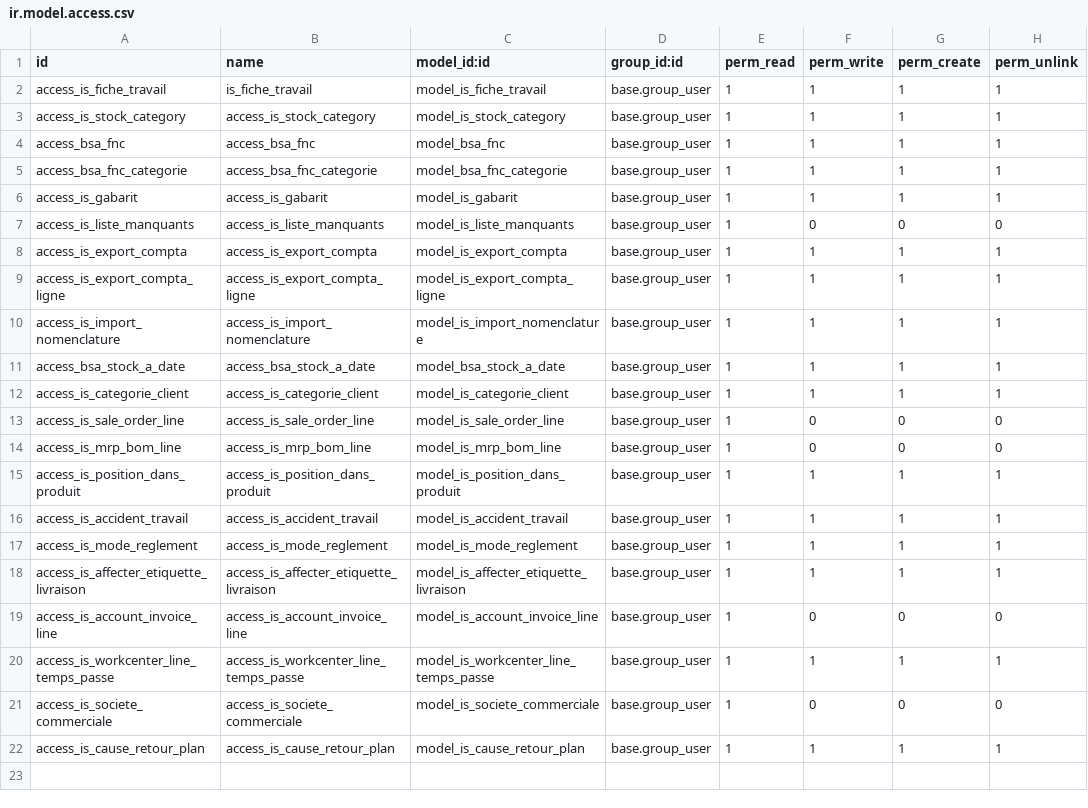
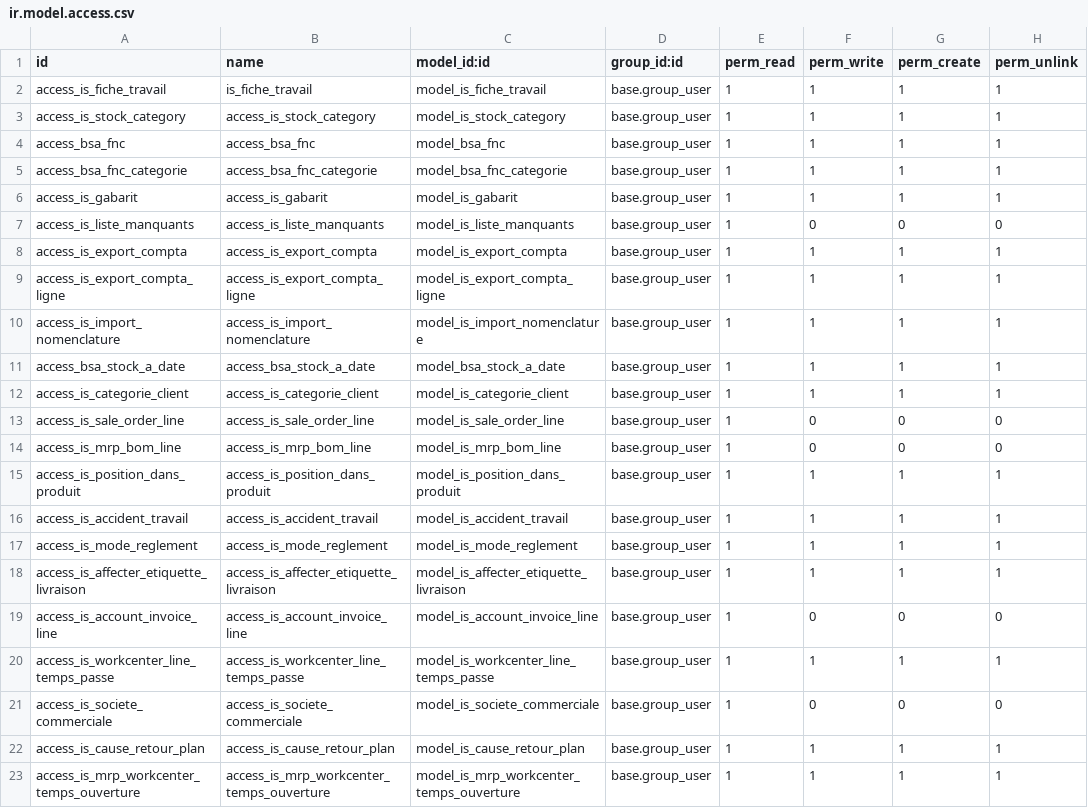
Before and after one commit to tonygalmiche/is_bsa, a CSV file: security/ir.model.access.csv, drawn as a sheet.

```diff
--- a/security/ir.model.access.csv
+++ b/security/ir.model.access.csv
@@ -22 +22,2 @@ access_is_societe_commerciale,access_is_societe_commerciale,model_is_societe_com
 access_is_cause_retour_plan,access_is_cause_retour_plan,model_is_cause_retour_plan,base.group_user,1,1,1,1
+access_is_mrp_workcenter_temps_ouverture,access_is_mrp_workcenter_temps_ouverture,model_is_mrp_workcenter_temps_ouverture,base.group_user,1,1,1,1
```
Also changed, not shown: 22 other files.
